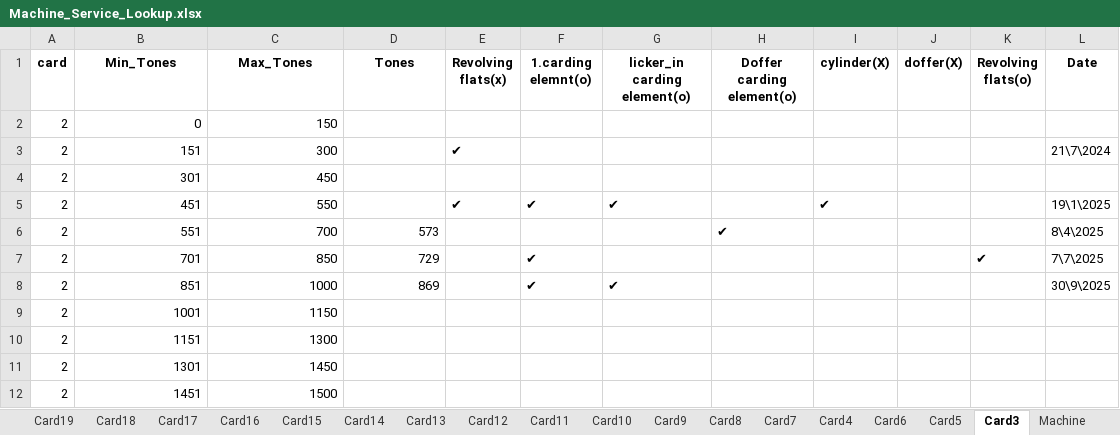
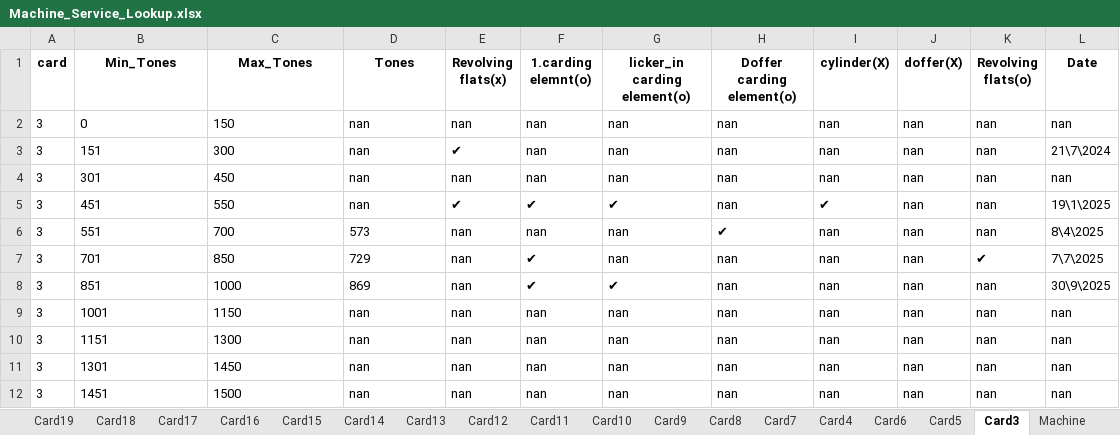
Before and after one commit to mahmedabdallh123/input-data, an Excel workbook: Machine_Service_Lookup.xlsx, sheet Card3, drawn as a sheet; values as stored, in another font and other column widths than the file's, no borders; the diff names each change by its address in the sheet, - before the commit and + after, or states it on an @@ line.

Commit message:
Edit sheet Card3 by admin

```diff
--- a/Machine_Service_Lookup.xlsx (sheet Card3)
+++ b/Machine_Service_Lookup.xlsx (sheet Card3)
-A2:A12 (card): 2
+A2:A12 (card): 3
-B2:C5 alignment: right
+B2:C5 alignment: left
-D2:D5 (Tones): (empty)
+D2:D5 (Tones): nan
-E2 (Revolving flats(x)): (empty)
+E2 (Revolving flats(x)): nan
-F2:F4 (1.carding elemnt(o)): (empty)
+F2:F4 (1.carding elemnt(o)): nan
-G2:G4 (licker_in carding element(o)): (empty)
+G2:G4 (licker_in carding element(o)): nan
-H2:H5 (Doffer carding element(o)): (empty)
+H2:H5 (Doffer carding element(o)): nan
-I2:I4 (cylinder(X)): (empty)
+I2:I4 (cylinder(X)): nan
-J2:J12 (doffer(X)): (empty)
+J2:J12 (doffer(X)): nan
-K2:K6 (Revolving flats(o)): (empty)
+K2:K6 (Revolving flats(o)): nan
-L2 (Date): (empty)
+L2 (Date): nan
-E4 (Revolving flats(x)): (empty)
+E4 (Revolving flats(x)): nan
-L4 (Date): (empty)
+L4 (Date): nan
-B6:D8 alignment: right
+B6:D8 alignment: left
-E6:E12 (Revolving flats(x)): (empty)
+E6:E12 (Revolving flats(x)): nan
-F6 (1.carding elemnt(o)): (empty)
+F6 (1.carding elemnt(o)): nan
-G6:G7 (licker_in carding element(o)): (empty)
+G6:G7 (licker_in carding element(o)): nan
-I6:I12 (cylinder(X)): (empty)
+I6:I12 (cylinder(X)): nan
-H7:H12 (Doffer carding element(o)): (empty)
+H7:H12 (Doffer carding element(o)): nan
-K8:K12 (Revolving flats(o)): (empty)
+K8:K12 (Revolving flats(o)): nan
-B9:C12 alignment: right
+B9:C12 alignment: left
-D9:D12 (Tones): (empty)
+D9:D12 (Tones): nan
-F9:F12 (1.carding elemnt(o)): (empty)
+F9:F12 (1.carding elemnt(o)): nan
-G9:G12 (licker_in carding element(o)): (empty)
+G9:G12 (licker_in carding element(o)): nan
-L9:L12 (Date): (empty)
+L9:L12 (Date): nan
```
Also changed, not shown: sheet Card23.
